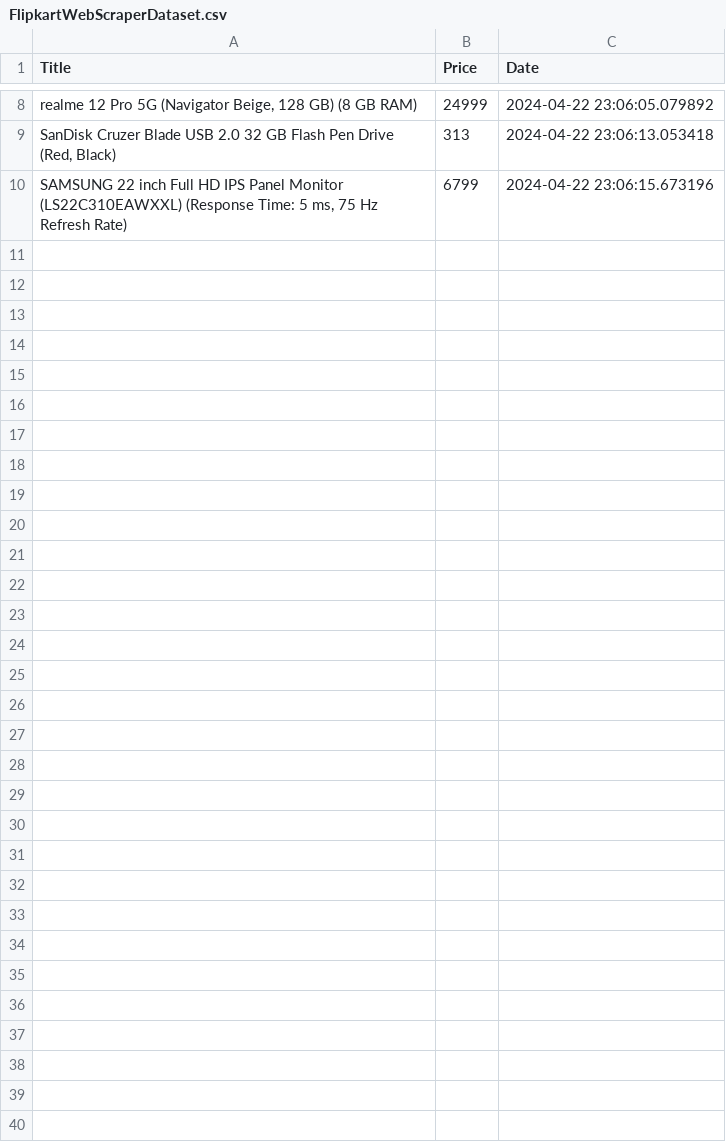
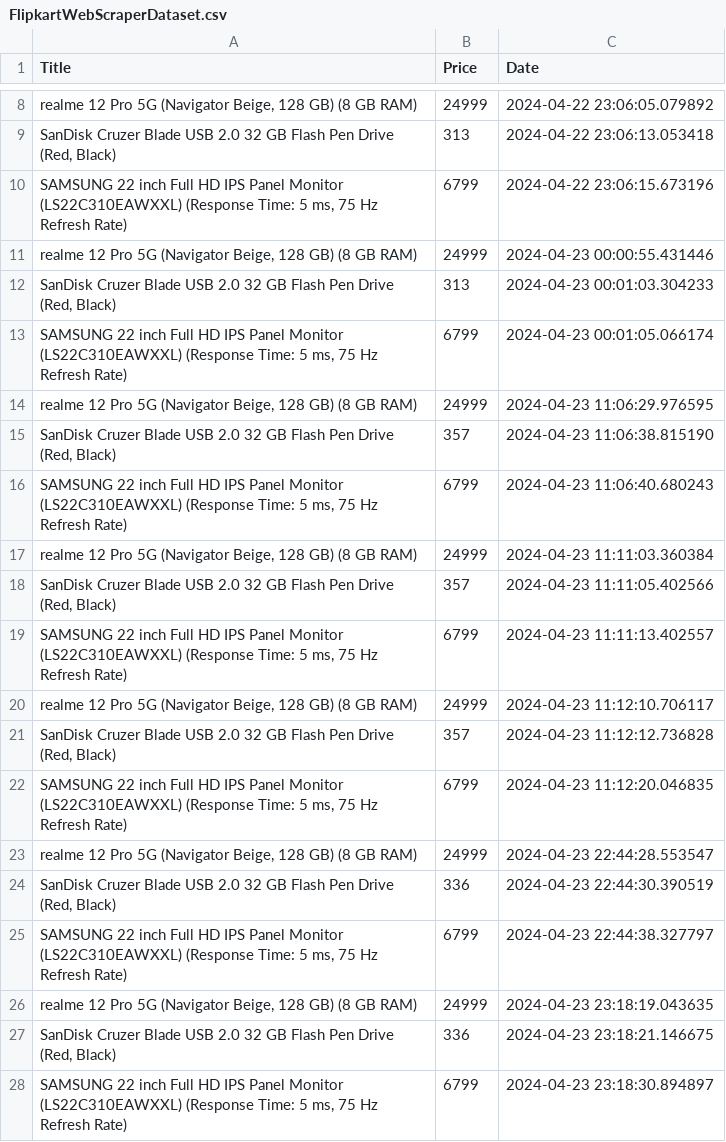
Before and after one commit to SurAyush/Flipkart_PriceTracker, a CSV file: FlipkartWebScraperDataset.csv, drawn as a sheet; only a part is shown, gaps mark what is left out; the diff names each change by its address in the sheet, - before the commit and + after, or states it on an @@ line.

```diff
--- a/FlipkartWebScraperDataset.csv
+++ b/FlipkartWebScraperDataset.csv
+row 11: realme 12 Pro 5G (Navigator Beige, 128 GB) (8 GB RAM) | 24999 | 2024-04-23 00:00:55.431446
+row 12: SanDisk Cruzer Blade USB 2.0 32 GB Flash Pen Drive (Red, Black) | 313 | 2024-04-23 00:01:03.304233
+row 13: SAMSUNG 22 inch Full HD IPS Panel Monitor (LS22C310EAWXXL) (Response Time: 5 ms, 75 Hz Refresh Rate) | 6799 | 2024-04-23 00:01:05.066174
+row 14: realme 12 Pro 5G (Navigator Beige, 128 GB) (8 GB RAM) | 24999 | 2024-04-23 11:06:29.976595
+row 15: SanDisk Cruzer Blade USB 2.0 32 GB Flash Pen Drive (Red, Black) | 357 | 2024-04-23 11:06:38.815190
+row 16: SAMSUNG 22 inch Full HD IPS Panel Monitor (LS22C310EAWXXL) (Response Time: 5 ms, 75 Hz Refresh Rate) | 6799 | 2024-04-23 11:06:40.680243
+row 17: realme 12 Pro 5G (Navigator Beige, 128 GB) (8 GB RAM) | 24999 | 2024-04-23 11:11:03.360384
+row 18: SanDisk Cruzer Blade USB 2.0 32 GB Flash Pen Drive (Red, Black) | 357 | 2024-04-23 11:11:05.402566
+row 19: SAMSUNG 22 inch Full HD IPS Panel Monitor (LS22C310EAWXXL) (Response Time: 5 ms, 75 Hz Refresh Rate) | 6799 | 2024-04-23 11:11:13.402557
+row 20: realme 12 Pro 5G (Navigator Beige, 128 GB) (8 GB RAM) | 24999 | 2024-04-23 11:12:10.706117
+row 21: SanDisk Cruzer Blade USB 2.0 32 GB Flash Pen Drive (Red, Black) | 357 | 2024-04-23 11:12:12.736828
+row 22: SAMSUNG 22 inch Full HD IPS Panel Monitor (LS22C310EAWXXL) (Response Time: 5 ms, 75 Hz Refresh Rate) | 6799 | 2024-04-23 11:12:20.046835
+row 23: realme 12 Pro 5G (Navigator Beige, 128 GB) (8 GB RAM) | 24999 | 2024-04-23 22:44:28.553547
+row 24: SanDisk Cruzer Blade USB 2.0 32 GB Flash Pen Drive (Red, Black) | 336 | 2024-04-23 22:44:30.390519
+row 25: SAMSUNG 22 inch Full HD IPS Panel Monitor (LS22C310EAWXXL) (Response Time: 5 ms, 75 Hz Refresh Rate) | 6799 | 2024-04-23 22:44:38.327797
+row 26: realme 12 Pro 5G (Navigator Beige, 128 GB) (8 GB RAM) | 24999 | 2024-04-23 23:18:19.043635
+row 27: SanDisk Cruzer Blade USB 2.0 32 GB Flash Pen Drive (Red, Black) | 336 | 2024-04-23 23:18:21.146675
+row 28: SAMSUNG 22 inch Full HD IPS Panel Monitor (LS22C310EAWXXL) (Response Time: 5 ms, 75 Hz Refresh Rate) | 6799 | 2024-04-23 23:18:30.894897
```
Also changed, not shown: 8 other files.
